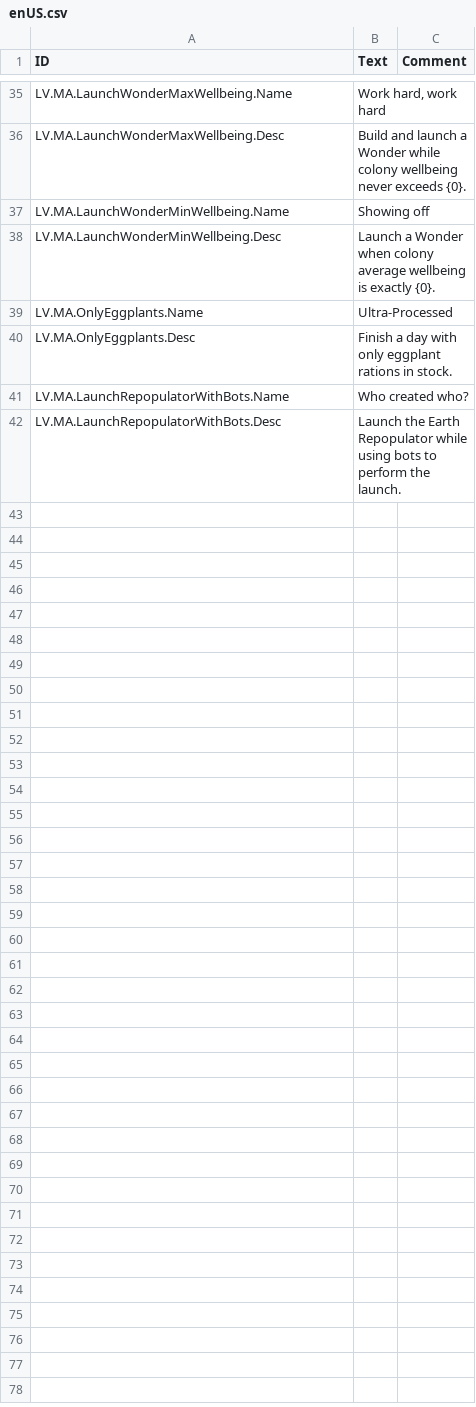
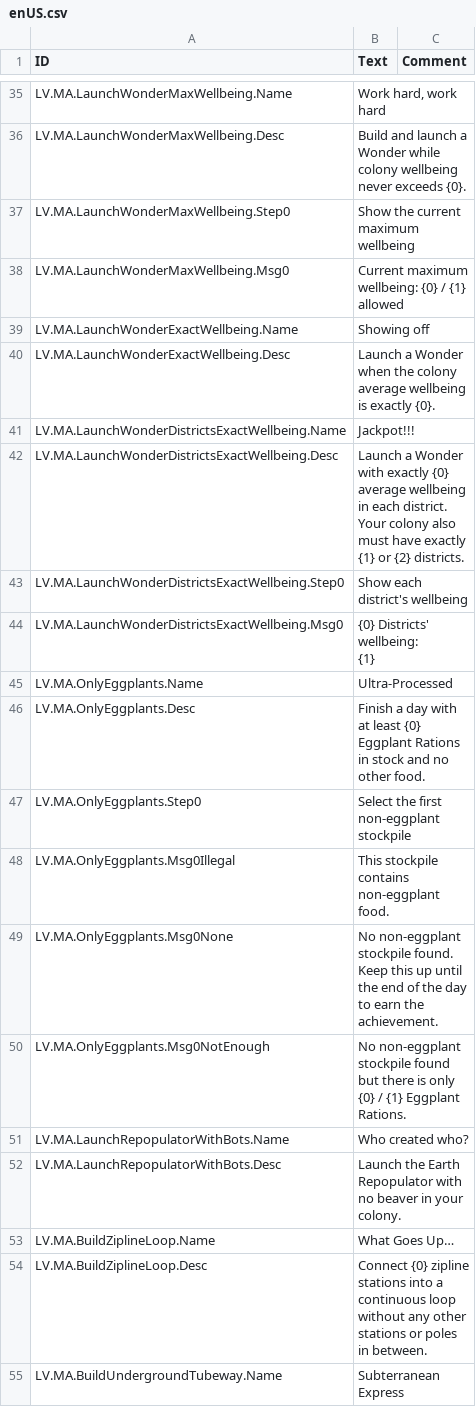
Before and after one commit to datvm/TimberbornMods, a CSV file: MoreAchievements/Localizations/enUS.csv, drawn as a sheet; only a part is shown, gaps mark what is left out; the diff covers the shown part only.

```diff
--- a/MoreAchievements/Localizations/enUS.csv
+++ b/MoreAchievements/Localizations/enUS.csv
@@ -37,7 +37,21 @@ LV.MA.LaunchWonderMaxWellbeing.Name,"Work hard, work hard",
 LV.MA.LaunchWonderMaxWellbeing.Desc,"Build and launch a Wonder while colony wellbeing never exceeds {0}.",
-LV.MA.LaunchWonderMinWellbeing.Name,"Showing off",
-LV.MA.LaunchWonderMinWellbeing.Desc,"Launch a Wonder when colony average wellbeing is exactly {0}.",
+LV.MA.LaunchWonderMaxWellbeing.Step0,"Show the current maximum wellbeing",
+LV.MA.LaunchWonderMaxWellbeing.Msg0,"Current maximum wellbeing: {0} / {1} allowed",
+LV.MA.LaunchWonderExactWellbeing.Name,"Showing off",
+LV.MA.LaunchWonderExactWellbeing.Desc,"Launch a Wonder when the colony average wellbeing is exactly {0}.",
+LV.MA.LaunchWonderDistrictsExactWellbeing.Name,"Jackpot!!!",
+LV.MA.LaunchWonderDistrictsExactWellbeing.Desc,"Launch a Wonder with exactly {0} average wellbeing in each district. Your colony also must have exactly {1} or {2} districts.",
+LV.MA.LaunchWonderDistrictsExactWellbeing.Step0,"Show each district's wellbeing",
+LV.MA.LaunchWonderDistrictsExactWellbeing.Msg0,"{0} Districts' wellbeing:
+{1}",
 LV.MA.OnlyEggplants.Name,"Ultra-Processed",
-LV.MA.OnlyEggplants.Desc,"Finish a day with only eggplant rations in stock.",
+LV.MA.OnlyEggplants.Desc,"Finish a day with at least {0} Eggplant Rations in stock and no other food.",
+LV.MA.OnlyEggplants.Step0,"Select the first non-eggplant stockpile",
+LV.MA.OnlyEggplants.Msg0Illegal,"This stockpile contains non-eggplant food.",
+LV.MA.OnlyEggplants.Msg0None,"No non-eggplant stockpile found. Keep this up until the end of the day to earn the achievement.",
+LV.MA.OnlyEggplants.Msg0NotEnough,"No non-eggplant stockpile found but there is only {0} / {1} Eggplant Rations.",
 LV.MA.LaunchRepopulatorWithBots.Name,"Who created who?",
-LV.MA.LaunchRepopulatorWithBots.Desc,"Launch the Earth Repopulator while using bots to perform the launch.",
+LV.MA.LaunchRepopulatorWithBots.Desc,"Launch the Earth Repopulator with no beaver in your colony.",
+LV.MA.BuildZiplineLoop.Name,"What Goes Up…",
+LV.MA.BuildZiplineLoop.Desc,"Connect {0} zipline stations into a continuous loop without any other stations or poles in between.",
+LV.MA.BuildUndergroundTubeway.Name,"Subterranean Express",
```
Also changed, not shown: 21 added rows and 5 edited cells elsewhere in this file, 48 other files.
